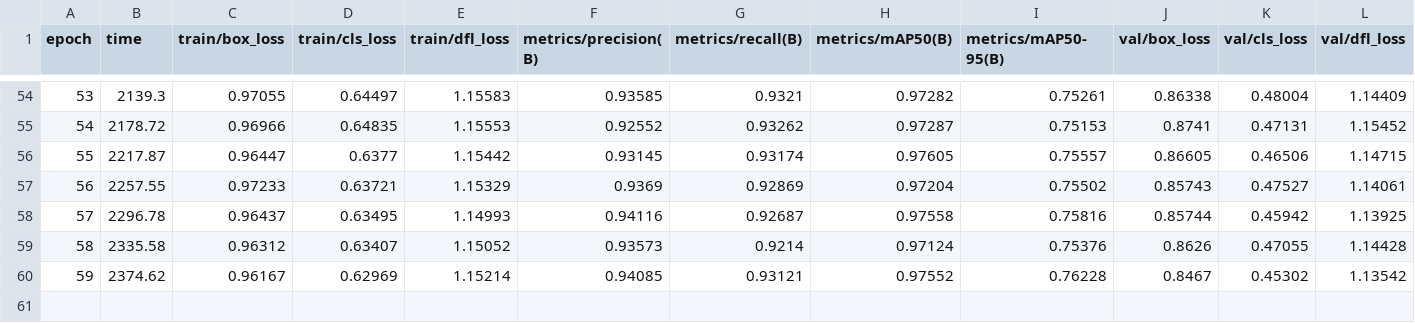
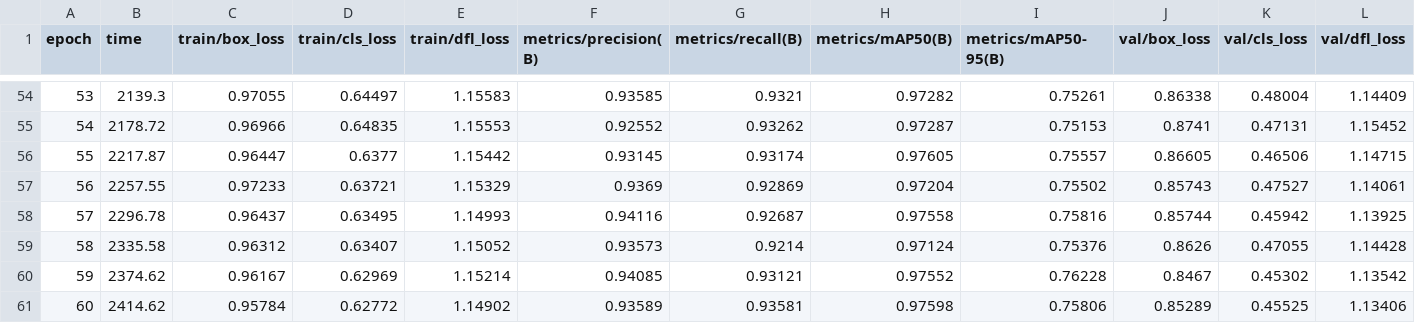
Before and after one commit to JJhyeongg/FIR_FFT_Attn_YOLO, a CSV file: experiments/experiment_01/train/results.csv, drawn as a sheet; only a part is shown, gaps mark what is left out; rows hold the shown columns only; the diff names each change by its address in the sheet, - before the commit and + after, or states it on an @@ line.

Commit message:
202508081606

```diff
--- a/experiments/experiment_01/train/results.csv
+++ b/experiments/experiment_01/train/results.csv
+row 61: 60 | 2414.62 | 0.95784 | 0.62772 | 1.14902 | 0.93589 | 0.93581 | 0.97598 | 0.75806 | 0.85289 | 0.45525 | 1.13406
```
